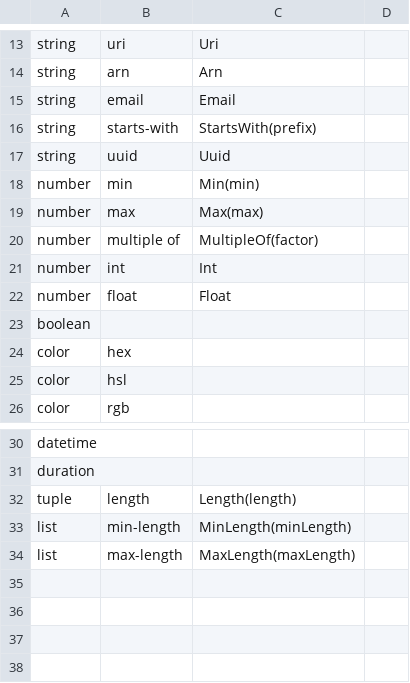
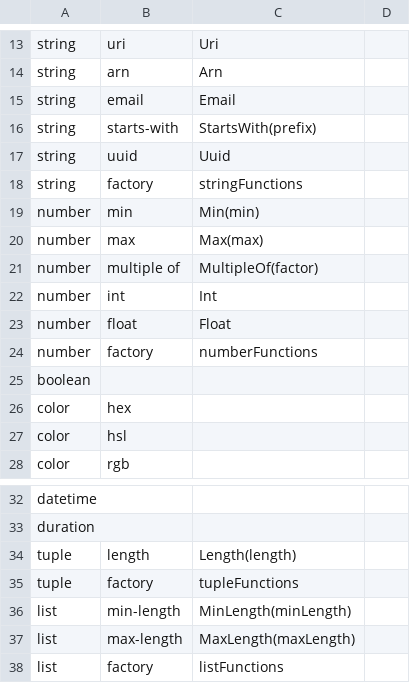
Before and after one commit to flarebyte/snake-knot-picker, a CSV file: doc/design-meta/examples/validation.csv, drawn as a sheet; only a part is shown, gaps mark what is left out.

Commit message:
Adds factory

```diff
--- a/doc/design-meta/examples/validation.csv
+++ b/doc/design-meta/examples/validation.csv
@@ -17,2 +17,3 @@ string,starts-with,StartsWith(prefix)
 string,uuid,Uuid
+string,factory,stringFunctions
 number,min,Min(min)
@@ -22,2 +23,3 @@ number,int,Int
 number,float,Float
+number,factory,numberFunctions
 boolean,,
@@ -32,3 +34,5 @@ duration,,
 tuple,length,Length(length)
+tuple,factory,tupleFunctions
 list,min-length,MinLength(minLength)
 list,max-length,MaxLength(maxLength)
+list,factory,listFunctions
```
Also changed, not shown: 4 other files.
